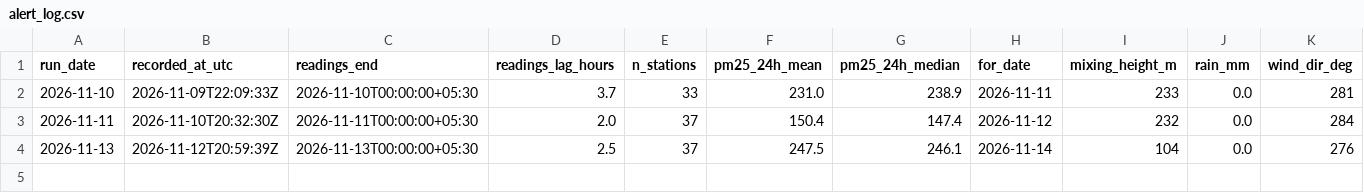
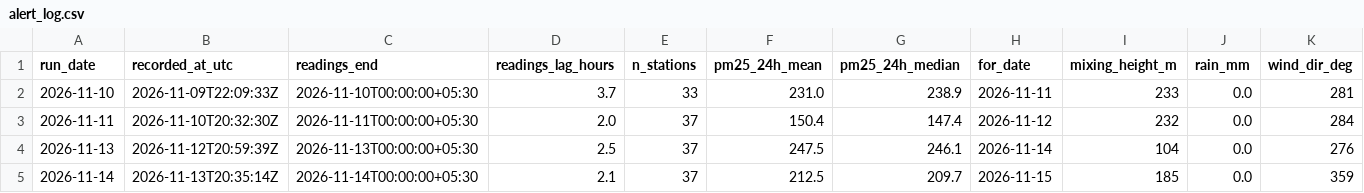
Before and after one commit to vanshajvr/aqi-sql, a CSV file: data/live/alert_log.csv, drawn as a sheet; only a part is shown; rows hold the shown columns only; the diff names each change by its address in the sheet, - before the commit and + after, or states it on an @@ line.

```diff
--- a/data/live/alert_log.csv
+++ b/data/live/alert_log.csv
+row 5: 2026-11-14 | 2026-11-13T20:35:14Z | 2026-11-14T00:00:00+05:30 | 2.1 | 37 | 212.5 | 209.7 | 2026-11-15 | 185 | 0.0 | 359
```
Also changed, not shown: 2 other files.
